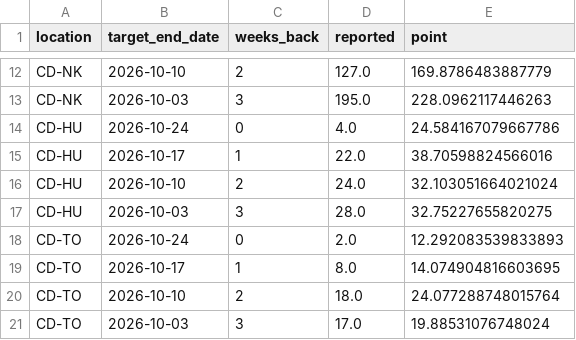
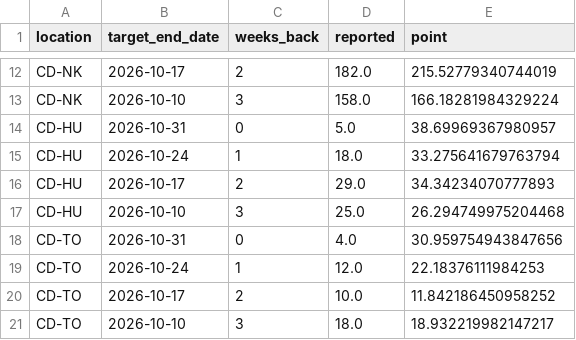
Before and after one commit to seabbs/BDBVHubRenewal, a CSV file: results/weekly-crosscheck.csv, drawn as a sheet; only a part is shown, gaps mark what is left out; the diff covers the shown part only; the diff names each change by its address in the sheet, - before the commit and + after, or states it on an @@ line.

```diff
--- a/results/weekly-crosscheck.csv
+++ b/results/weekly-crosscheck.csv
-B12 (target_end_date): 2026-10-10
+B12 (target_end_date): 2026-10-17
-D12 (reported): 127.0
+D12 (reported): 182.0
-E12 (point): 169.8786483887779
+E12 (point): 215.52779340744019
-B13 (target_end_date): 2026-10-03
+B13 (target_end_date): 2026-10-10
-D13 (reported): 195.0
+D13 (reported): 158.0
-E13 (point): 228.0962117446263
+E13 (point): 166.18281984329224
-B14 (target_end_date): 2026-10-24
+B14 (target_end_date): 2026-10-31
-D14 (reported): 4.0
+D14 (reported): 5.0
-E14 (point): 24.584167079667786
+E14 (point): 38.69969367980957
-B15 (target_end_date): 2026-10-17
+B15 (target_end_date): 2026-10-24
-D15 (reported): 22.0
+D15 (reported): 18.0
-E15 (point): 38.70598824566016
+E15 (point): 33.275641679763794
-B16 (target_end_date): 2026-10-10
+B16 (target_end_date): 2026-10-17
-D16 (reported): 24.0
+D16 (reported): 29.0
-E16 (point): 32.103051664021024
+E16 (point): 34.34234070777893
-B17 (target_end_date): 2026-10-03
+B17 (target_end_date): 2026-10-10
-D17 (reported): 28.0
+D17 (reported): 25.0
-E17 (point): 32.75227655820275
+E17 (point): 26.294749975204468
-B18 (target_end_date): 2026-10-24
+B18 (target_end_date): 2026-10-31
-D18 (reported): 2.0
+D18 (reported): 4.0
-E18 (point): 12.292083539833893
+E18 (point): 30.959754943847656
-B19 (target_end_date): 2026-10-17
+B19 (target_end_date): 2026-10-24
-D19 (reported): 8.0
+D19 (reported): 12.0
-E19 (point): 14.074904816603695
+E19 (point): 22.18376111984253
-B20 (target_end_date): 2026-10-10
+B20 (target_end_date): 2026-10-17
-D20 (reported): 18.0
+D20 (reported): 10.0
-E20 (point): 24.077288748015764
+E20 (point): 11.842186450958252
-B21 (target_end_date): 2026-10-03
+B21 (target_end_date): 2026-10-10
-D21 (reported): 17.0
+D21 (reported): 18.0
-E21 (point): 19.88531076748024
+E21 (point): 18.932219982147217
```
Also changed, not shown: 30 edited cells elsewhere in this file, 2 other files.
